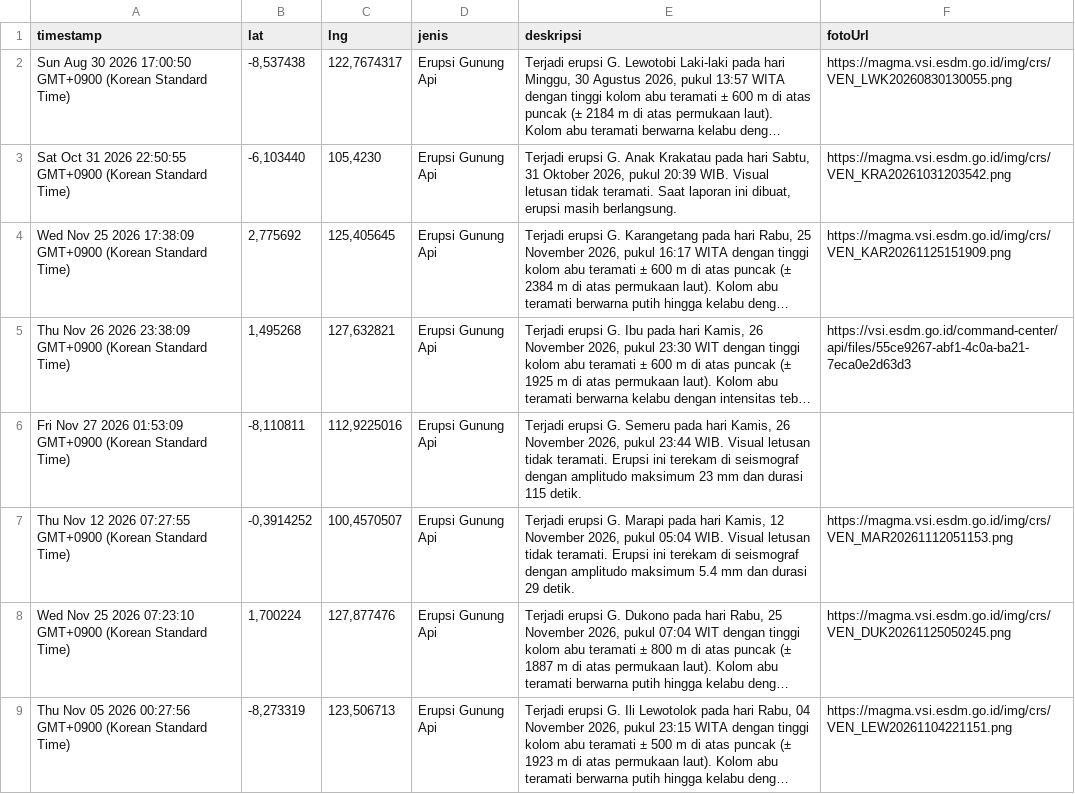
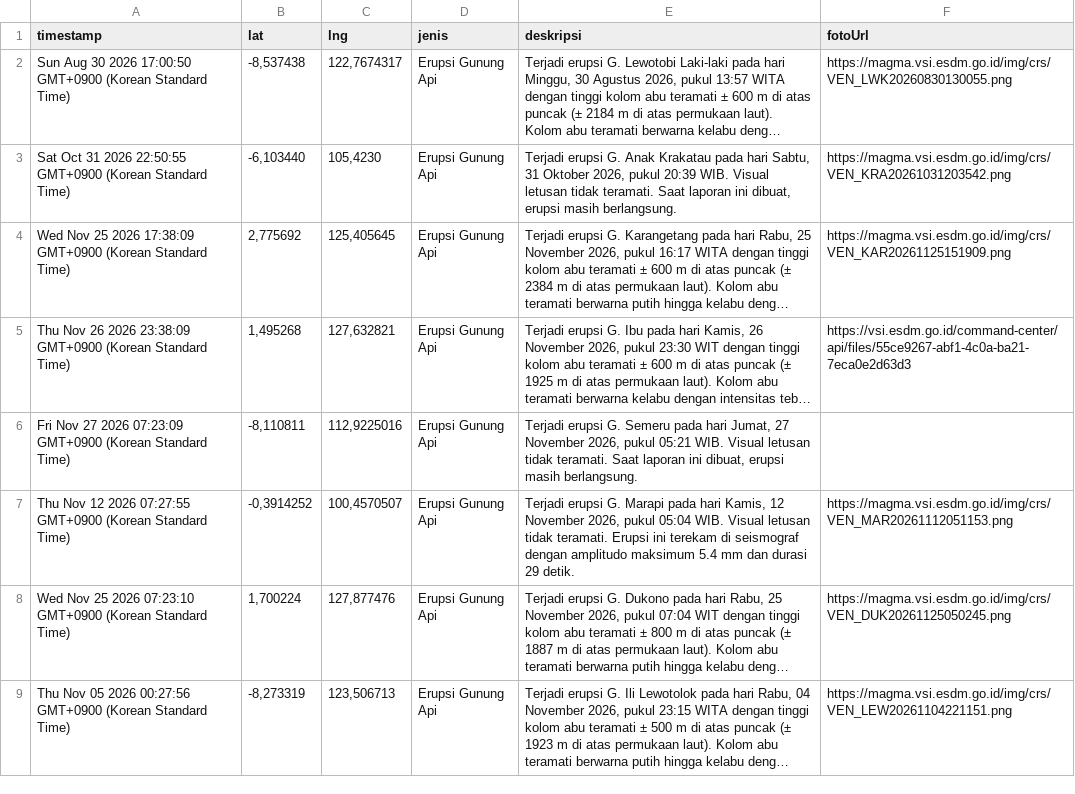
Before and after one commit to gpmlabuangnamrole-cell/Rescue, a CSV file: Laporan Rescue.csv, drawn as a sheet; only a part is shown; long unchanged cells end in …; the diff names each change by its address in the sheet, - before the commit and + after, or states it on an @@ line.

Commit message:
Update Laporan Rescue otomatis dari Google Sheet

```diff
--- a/Laporan Rescue.csv
+++ b/Laporan Rescue.csv
-A6 (timestamp): …27 2026 01:53:09 GMT+0900 (Korean…
+A6 (timestamp): …27 2026 07:23:09 GMT+0900 (Korean…
-E6 (deskripsi): …pada hari Kamis, 26 November 2026, pukul 23:44 WIB. Visual letusan tidak teramati. Erupsi ini terekam di seismograf dengan amplitudo maksimum 23 mm dan durasi 115 detik.
+E6 (deskripsi): …pada hari Jumat, 27 November 2026, pukul 05:21 WIB. Visual letusan tidak teramati. Saat laporan ini dibuat, erupsi masih berlangsung.
```
